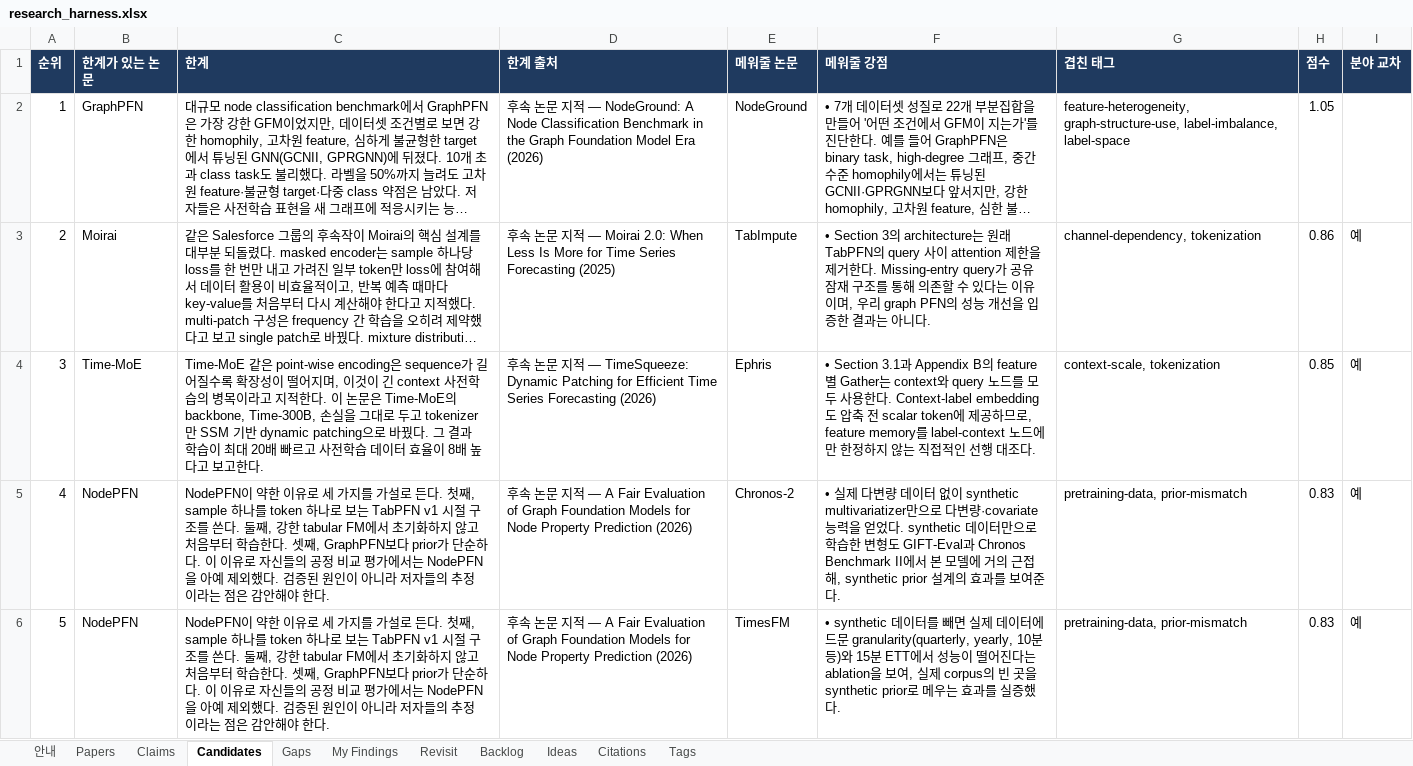
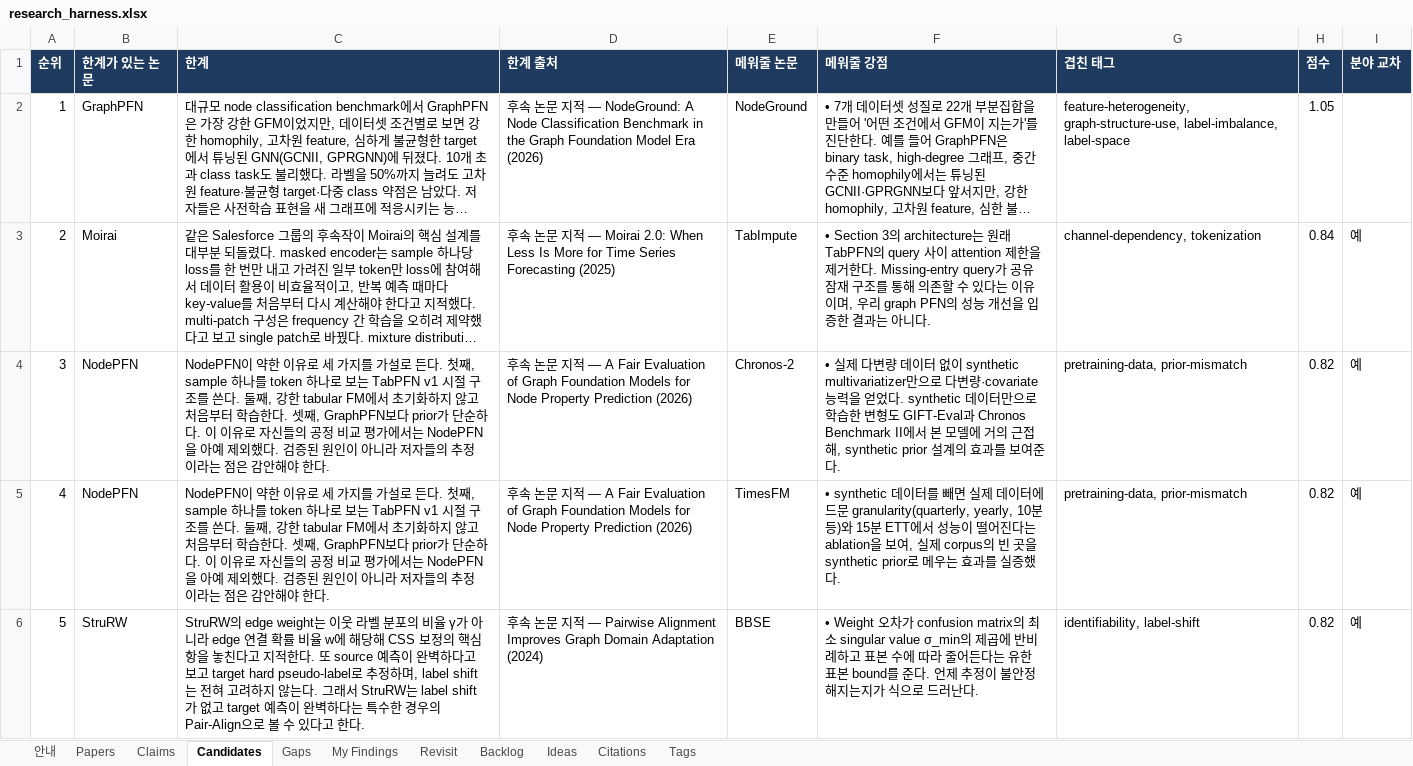
Before and after one commit to seongjinan11-source/research-harness, an Excel workbook: out/research_harness.xlsx, sheet Candidates, drawn as a sheet; only a part is shown; long unchanged cells end in …; values as stored, in another font and other column widths than the file's, no borders; the diff covers the shown part only; the diff names each change by its address in the sheet, - before the commit and + after, or states it on an @@ line.

```diff
--- a/out/research_harness.xlsx (sheet Candidates)
+++ b/out/research_harness.xlsx (sheet Candidates)
-H3 (점수): 0.86
+H3 (점수): 0.84
-B4 (한계가 있는 논문): Time-MoE
+B4 (한계가 있는 논문): NodePFN
-C4 (한계): Time-MoE 같은 point-wise encoding은 sequence가 길어질수록 확장성이 떨어지며, 이것이 긴 context 사전학습의 병목이라고 지적한다. 이 논문은 Time-MoE의 backbone, Time-300B, 손실을 그대로 두고 tokenizer만 SSM 기반 dynamic patching으로 바꿨다. 그 결과 학습이 최대 20배 빠르고 사전학습 데이터 효율이 8배 높다고 보고한다.
+C4 (한계): NodePFN이 약한 이유로 세 가지를 가설로 든다. 첫째, sample 하나를 token 하나로 보는 TabPFN v1 시절 구조를 쓴다. 둘째, 강한 tabular FM에서 초기화하지 않고 처음부터 학습한다. 셋째, GraphPFN보다 prior가 단순하다. 이 이유로 자신들의 공정 비교 평가에서는 NodePFN을 아예 제외했다. 검증된 원인이 아니라 저자들의 추정이라는 점은 감안해야 한다.
-D4 (한계 출처): …— TimeSqueeze: Dynamic Patching for Efficient Time Series Forecasting (2026)
+D4 (한계 출처): …— A Fair Evaluation of Graph Foundation Models for Node Property Prediction (2026)
-E4 (메워줄 논문): Ephris
+E4 (메워줄 논문): Chronos-2
-F4 (메워줄 강점): • Section 3.1과 Appendix B의 feature별 Gather는 context와 query 노드를 모두 사용한다. Context-label embedding도 압축 전 scalar token에 제공하므로, feature memory를 label-context 노드에만 한정하지 않는 직접적인 선행 대조다.
+F4 (메워줄 강점): • 실제 다변량 데이터 없이 synthetic multivariatizer만으로 다변량·covariate 능력을 얻었다. synthetic 데이터만으로 학습한 변형도 GIFT-Eval과 Chronos Benchmark II에서 본 모델에 거의 근접해, synthetic prior 설계의 효과를 보여준다.
-G4 (겹친 태그): context-scale, tokenization
+G4 (겹친 태그): pretraining-data, prior-mismatch
-H4 (점수): 0.85
+H4 (점수): 0.82
-E5 (메워줄 논문): Chronos-2
+E5 (메워줄 논문): TimesFM
-F5 (메워줄 강점): • 실제 다변량 데이터 없이 synthetic multivariatizer만으로 다변량·covariate 능력을 얻었다. synthetic 데이터만으로 학습한 변형도 GIFT-Eval과 Chronos Benchmark II에서 본 모델에 거의 근접해, synthetic prior 설계의 효과를 보여준다.
+F5 (메워줄 강점): • synthetic 데이터를 빼면 실제 데이터에 드문 granularity(quarterly, yearly, 10분 등)와 15분 ETT에서 성능이 떨어진다는 ablation을 보여, 실제 corpus의 빈 곳을 synthetic prior로 메우는 효과를 실증했다.
-H5:H6 (점수): 0.83
+H5:H6 (점수): 0.82
-B6 (한계가 있는 논문): NodePFN
+B6 (한계가 있는 논문): StruRW
-C6 (한계): NodePFN이 약한 이유로 세 가지를 가설로 든다. 첫째, sample 하나를 token 하나로 보는 TabPFN v1 시절 구조를 쓴다. 둘째, 강한 tabular FM에서 초기화하지 않고 처음부터 학습한다. 셋째, GraphPFN보다 prior가 단순하다. 이 이유로 자신들의 공정 비교 평가에서는 NodePFN을 아예 제외했다. 검증된 원인이 아니라 저자들의 추정이라는 점은 감안해야 한다.
+C6 (한계): StruRW의 edge weight는 이웃 라벨 분포의 비율 γ가 아니라 edge 연결 확률 비율 w에 해당해 CSS 보정의 핵심 항을 놓친다고 지적한다. 또 source 예측이 완벽하다고 보고 target hard pseudo-label로 추정하며, label shift는 전혀 고려하지 않는다. 그래서 StruRW는 label shift가 없고 target 예측이 완벽하다는 특수한 경우의 Pair-Align으로 볼 수 있다고 한다.
-D6 (한계 출처): …— A Fair Evaluation of Graph Foundation Models for Node Property Prediction (2026)
+D6 (한계 출처): …— Pairwise Alignment Improves Graph Domain Adaptation (2024)
-E6 (메워줄 논문): TimesFM
+E6 (메워줄 논문): BBSE
-F6 (메워줄 강점): • synthetic 데이터를 빼면 실제 데이터에 드문 granularity(quarterly, yearly, 10분 등)와 15분 ETT에서 성능이 떨어진다는 ablation을 보여, 실제 corpus의 빈 곳을 synthetic prior로 메우는 효과를 실증했다.
+F6 (메워줄 강점): • Weight 오차가 confusion matrix의 최소 singular value σ_min의 제곱에 반비례하고 표본 수에 따라 줄어든다는 유한표본 bound를 준다. 언제 추정이 불안정해지는지가 식으로 드러난다.
-G6 (겹친 태그): pretraining-data, prior-mismatch
+G6 (겹친 태그): identifiability, label-shift
```
Also changed, not shown: 213 edited cells elsewhere in this sheet, sheet Claims, sheet Papers, sheet Citations, sheet Revisit, sheet Gaps, sheet Tags, 1 more sheet, 39 other files.
